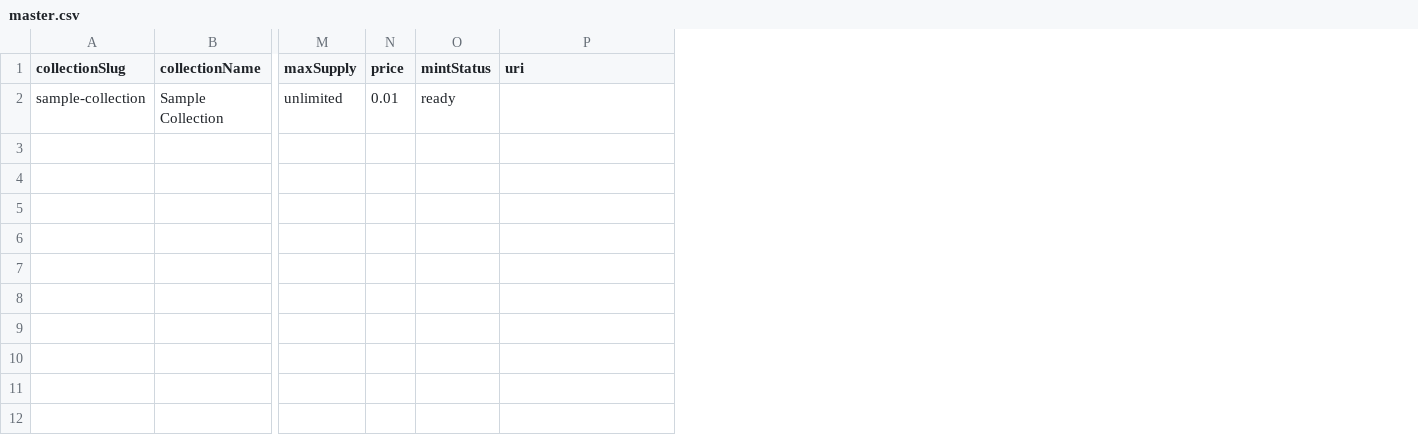
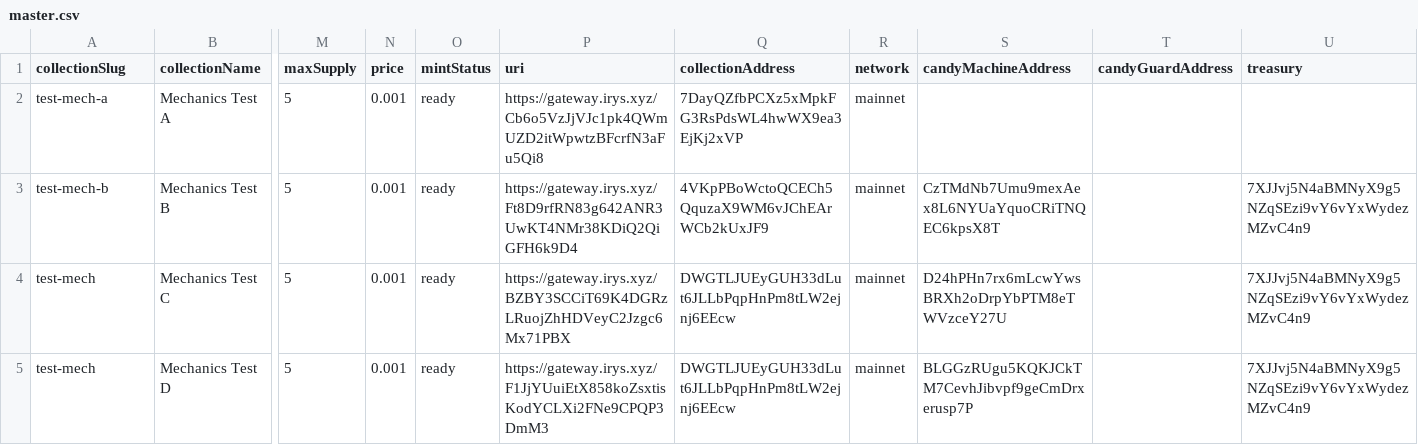
Before and after one commit to dadex2026/my-new-collection, a CSV file: backend/master.csv, drawn as a sheet; only a part is shown, gaps mark what is left out; removed rows and columns are numbered as before the commit, all else as after; rows hold the shown columns only; the diff names each change by its address in the sheet, - before the commit and + after, or states it on an @@ line.

Commit message:
Checkpoint: collection config + holder-campaign integration before template merge

```diff
--- a/backend/master.csv
+++ b/backend/master.csv
+column Q (collectionAddress), empty
+column R (network), empty
+column S (candyMachineAddress), empty
+column T (candyGuardAddress), empty
+column U (treasury), empty
-row 2: sample-collection | Sample Collection | unlimited | 0.01 | ready
+row 2: test-mech-a | Mechanics Test A | 5 | 0.001 | ready | https://gateway.irys.xyz/Cb6o5VzJjVJc1pk4QWmUZD2itWpwtzBFcrfN3aFu5Qi8 | 7DayQZfbPCXz5xMpkFG3RsPdsWL4hwWX9ea3EjKj2xVP | mainnet
+row 3: test-mech-b | Mechanics Test B | 5 | 0.001 | ready | https://gateway.irys.xyz/Ft8D9rfRN83g642ANR3UwKT4NMr38KDiQ2QiGFH6k9D4 | 4VKpPBoWctoQCECh5QquzaX9WM6vJChEArWCb2kUxJF9 | mainnet | CzTMdNb7Umu9mexAex8L6NYUaYquoCRiTNQEC6kpsX8T |  | 7XJJvj5N4aBMNyX9g5NZqSEzi9vY6vYxWydezMZvC4n9
+row 4: test-mech | Mechanics Test C | 5 | 0.001 | ready | https://gateway.irys.xyz/BZBY3SCCiT69K4DGRzLRuojZhHDVeyC2Jzgc6Mx71PBX | DWGTLJUEyGUH33dLut6JLLbPqpHnPm8tLW2ejnj6EEcw | mainnet | D24hPHn7rx6mLcwYwsBRXh2oDrpYbPTM8eTWVzceY27U |  | 7XJJvj5N4aBMNyX9g5NZqSEzi9vY6vYxWydezMZvC4n9
+row 5: test-mech | Mechanics Test D | 5 | 0.001 | ready | https://gateway.irys.xyz/F1JjYUuiEtX858koZsxtisKodYCLXi2FNe9CPQP3DmM3 | DWGTLJUEyGUH33dLut6JLLbPqpHnPm8tLW2ejnj6EEcw | mainnet | BLGGzRUgu5KQKJCkTM7CevhJibvpf9geCmDrxerusp7P |  | 7XJJvj5N4aBMNyX9g5NZqSEzi9vY6vYxWydezMZvC4n9
```
Also changed, not shown: 34 other files.
